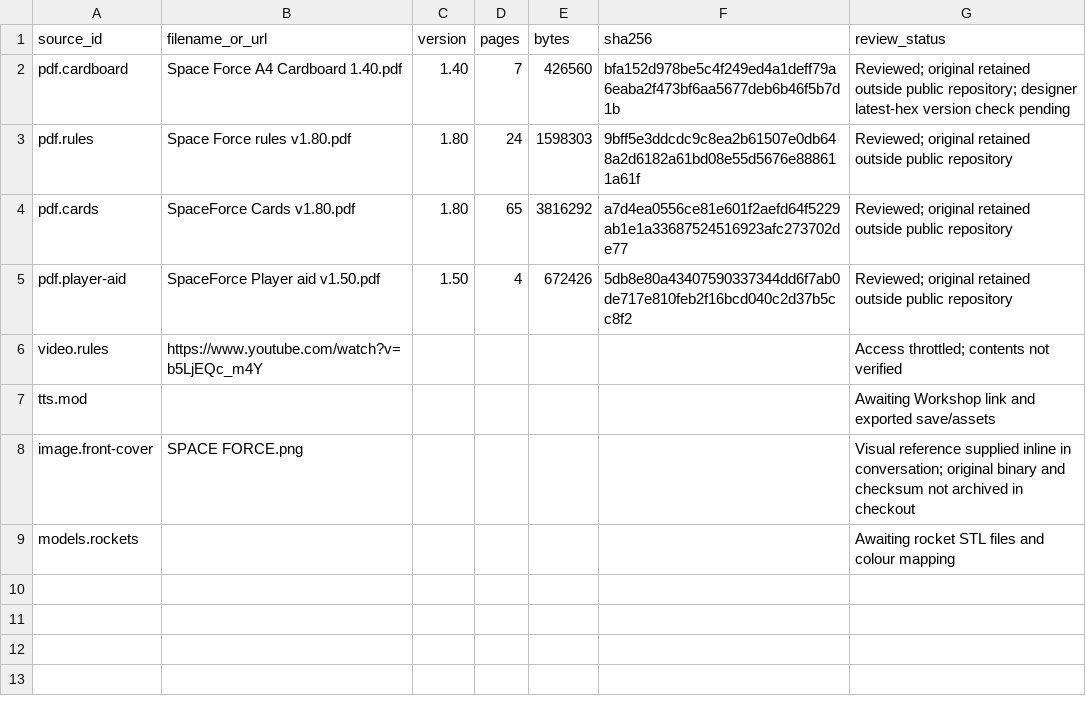
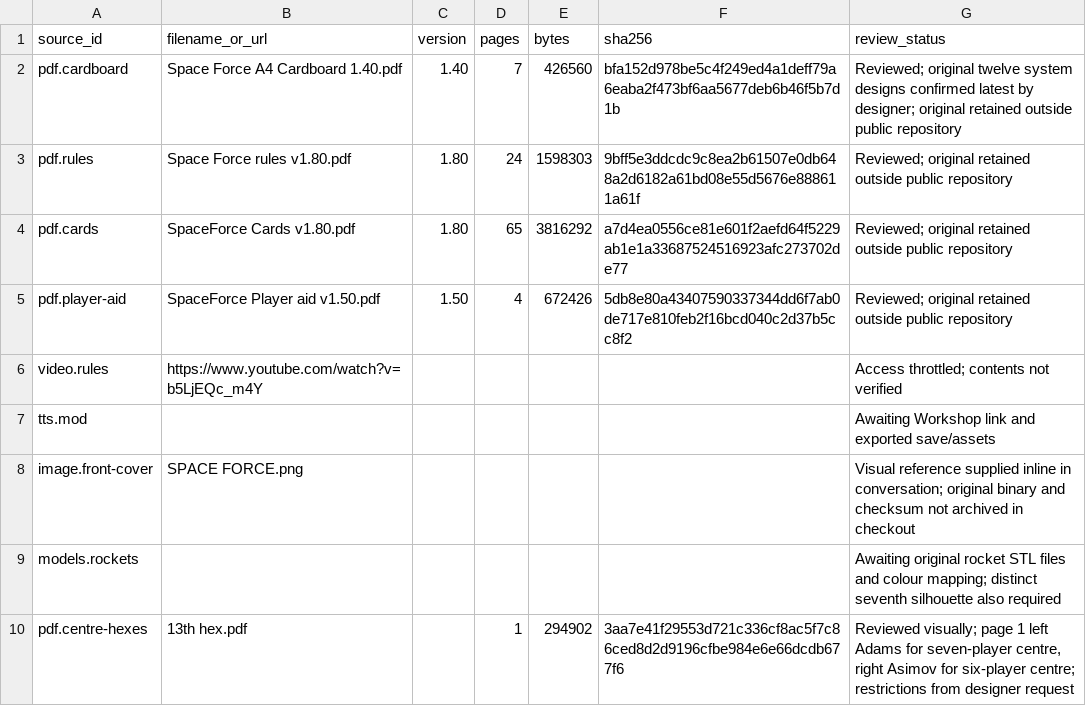
Before and after one commit to charlie-fish/space-force, a CSV file: catalog/sources.csv, drawn as a sheet.

```diff
--- a/catalog/sources.csv
+++ b/catalog/sources.csv
@@ -1,3 +1,3 @@
 source_id,filename_or_url,version,pages,bytes,sha256,review_status
-pdf.cardboard,Space Force A4 Cardboard 1.40.pdf,1.40,7,426560,bfa152d978be5c4f249ed4a1deff79a6eaba2f473bf6aa5677deb6b46f5b7d1b,Reviewed; original retained outside public repository; designer latest-hex version check pending
+pdf.cardboard,Space Force A4 Cardboard 1.40.pdf,1.40,7,426560,bfa152d978be5c4f249ed4a1deff79a6eaba2f473bf6aa5677deb6b46f5b7d1b,Reviewed; original twelve system designs confirmed latest by designer; original retained outside public repository
 pdf.rules,Space Force rules v1.80.pdf,1.80,24,1598303,9bff5e3ddcdc9c8ea2b61507e0db648a2d6182a61bd08e55d5676e888611a61f,Reviewed; original retained outside public repository
@@ -8,2 +8,3 @@ tts.mod,,,,,,Awaiting Workshop link and exported save/assets
 image.front-cover,SPACE FORCE.png,,,,,Visual reference supplied inline in conversation; original binary and checksum not archived in checkout
-models.rockets,,,,,,Awaiting rocket STL files and colour mapping
+models.rockets,,,,,,Awaiting original rocket STL files and colour mapping; distinct seventh silhouette also required
+pdf.centre-hexes,13th hex.pdf,,1,294902,3aa7e41f29553d721c336cf8ac5f7c86ced8d2d9196cfbe984e6e66dcdb677f6,"Reviewed visually; page 1 left Adams for seven-player centre, right Asimov for six-player centre; restrictions from designer request"
```
Also changed, not shown: catalog/systems.csv, 10 other files.
